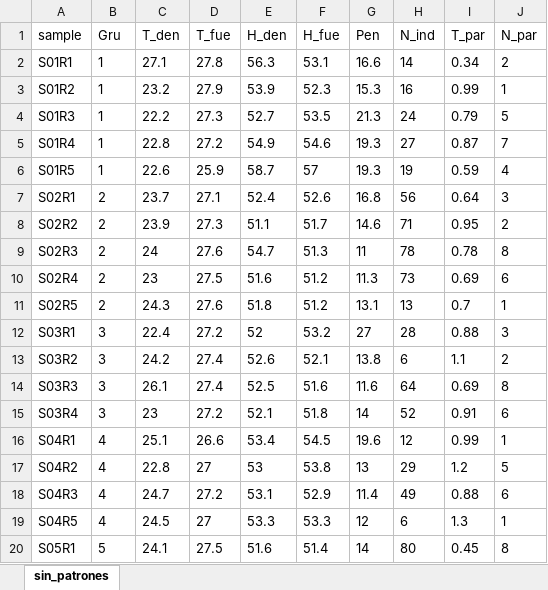
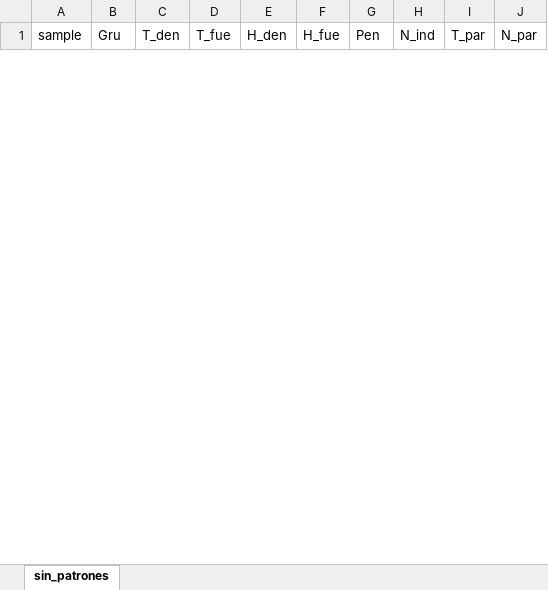
Before and after one commit to SJack2023/Script-GLM, an Excel workbook: sin_patrones.xlsx, sheet sin_patrones, drawn as a sheet; only a part is shown; values as stored, in another font and other column widths than the file's, no borders; removed rows and columns are numbered as before the commit, all else as after; the diff covers the shown part only; the diff names each change by its address in the sheet, - before the commit and + after, or states it on an @@ line.

```diff
--- a/sin_patrones.xlsx (sheet sin_patrones)
+++ b/sin_patrones.xlsx (sheet sin_patrones)
-row 2: S01R1 | 1 | 27.1 | 27.8 | 56.3 | 53.1 | 16.6 | 14 | 0.34 | 2
-row 3: S01R2 | 1 | 23.2 | 27.9 | 53.9 | 52.3 | 15.3 | 16 | 0.99 | 1
-row 4: S01R3 | 1 | 22.2 | 27.3 | 52.7 | 53.5 | 21.3 | 24 | 0.79 | 5
-row 5: S01R4 | 1 | 22.8 | 27.2 | 54.9 | 54.6 | 19.3 | 27 | 0.87 | 7
-row 6: S01R5 | 1 | 22.6 | 25.9 | 58.7 | 57 | 19.3 | 19 | 0.59 | 4
-row 7: S02R1 | 2 | 23.7 | 27.1 | 52.4 | 52.6 | 16.8 | 56 | 0.64 | 3
-row 8: S02R2 | 2 | 23.9 | 27.3 | 51.1 | 51.7 | 14.6 | 71 | 0.95 | 2
-row 9: S02R3 | 2 | 24 | 27.6 | 54.7 | 51.3 | 11 | 78 | 0.78 | 8
-row 10: S02R4 | 2 | 23 | 27.5 | 51.6 | 51.2 | 11.3 | 73 | 0.69 | 6
-row 11: S02R5 | 2 | 24.3 | 27.6 | 51.8 | 51.2 | 13.1 | 13 | 0.7 | 1
-row 12: S03R1 | 3 | 22.4 | 27.2 | 52 | 53.2 | 27 | 28 | 0.88 | 3
-row 13: S03R2 | 3 | 24.2 | 27.4 | 52.6 | 52.1 | 13.8 | 6 | 1.1 | 2
-row 14: S03R3 | 3 | 26.1 | 27.4 | 52.5 | 51.6 | 11.6 | 64 | 0.69 | 8
-row 15: S03R4 | 3 | 23 | 27.2 | 52.1 | 51.8 | 14 | 52 | 0.91 | 6
-row 16: S04R1 | 4 | 25.1 | 26.6 | 53.4 | 54.5 | 19.6 | 12 | 0.99 | 1
-row 17: S04R2 | 4 | 22.8 | 27 | 53 | 53.8 | 13 | 29 | 1.2 | 5
-row 18: S04R3 | 4 | 24.7 | 27.2 | 53.1 | 52.9 | 11.4 | 49 | 0.88 | 6
-row 19: S04R5 | 4 | 24.5 | 27 | 53.3 | 53.3 | 12 | 6 | 1.3 | 1
-row 20: S05R1 | 5 | 24.1 | 27.5 | 51.6 | 51.4 | 14 | 80 | 0.45 | 8
```
Also changed, not shown: 15 added rows and 48 removed rows elsewhere in this sheet, datos_p.xlsx, total_parcelas.xlsx, 16 other files.
